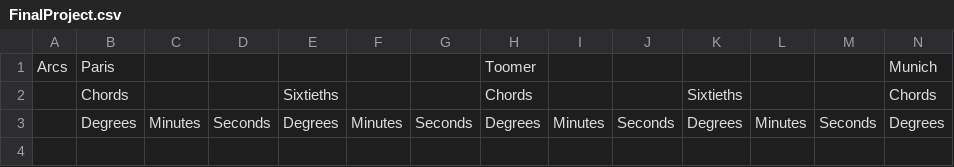
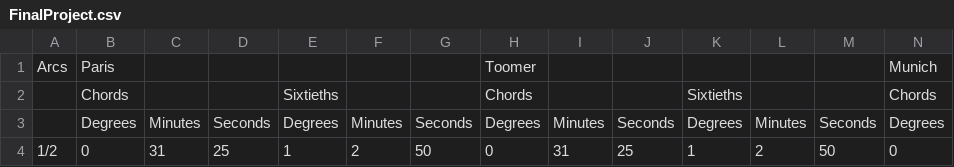
Before and after one commit to BlakeWerab/FinalProject, a CSV file: FinalProject.csv, drawn as a sheet; only a part is shown; rows hold the shown columns only; the diff names each change by its address in the sheet, - before the commit and + after, or states it on an @@ line.

Commit message:
Update FinalProject.csv

```diff
--- a/FinalProject.csv
+++ b/FinalProject.csv
+row 4: 1/2 | 0 | 31 | 25 | 1 | 2 | 50 | 0 | 31 | 25 | 1 | 2 | 50 | 0
```
